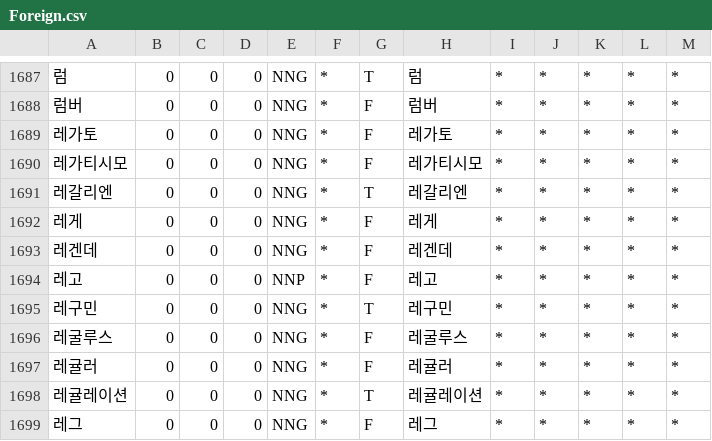
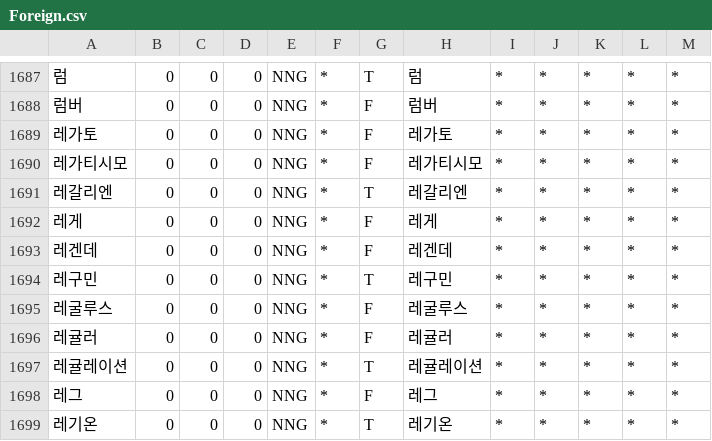
Before and after one commit to deepsearch-hq/mecab-ko-dic, a CSV file: seed/Foreign.csv, drawn as a sheet; only a part is shown, gaps mark what is left out; the shorter side is filled out with more unchanged rows; the diff names each change by its address in the sheet, - before the commit and + after, or states it on an @@ line.

```diff
--- a/seed/Foreign.csv
+++ b/seed/Foreign.csv
-row 1694: 레고 | 0 | 0 | 0 | NNP | * | F | 레고 | * | * | * | * | *
```
Also changed, not shown: seed/NNP.csv, 4 other files.
